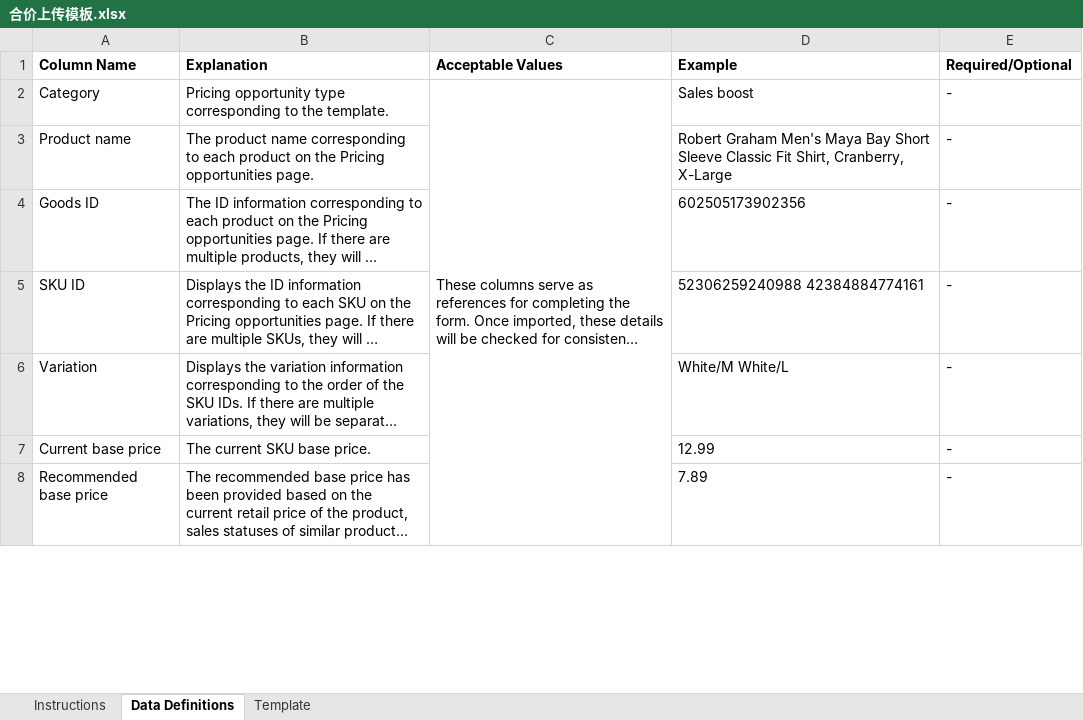
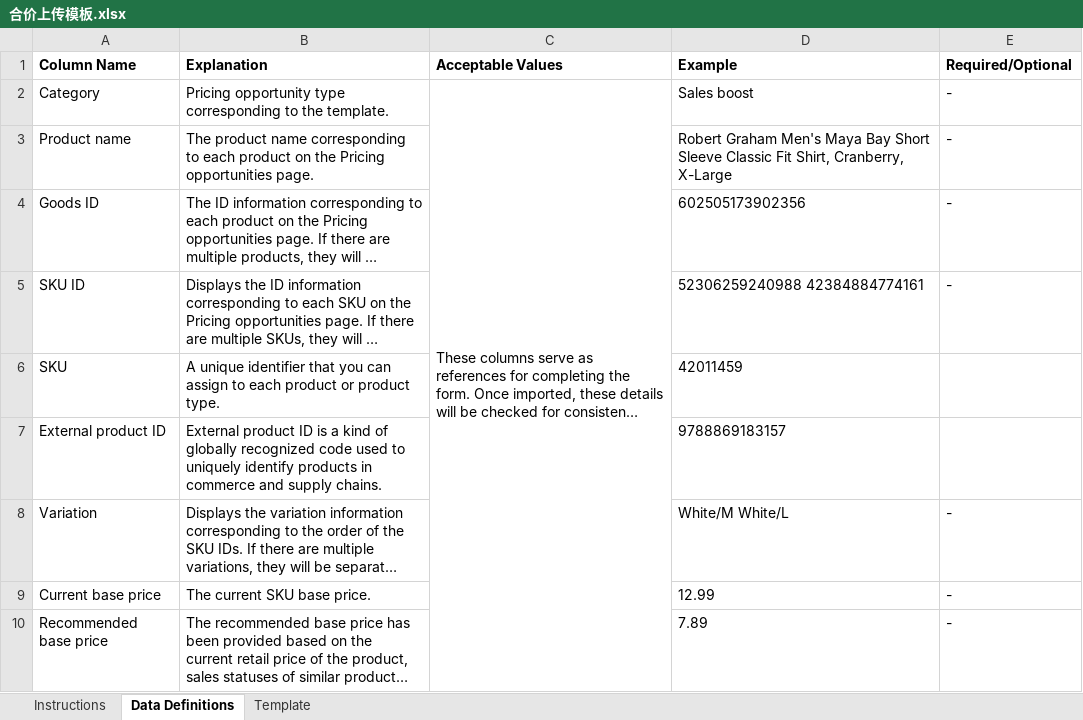
Before and after one commit to korou13456/mahjong-mini-backend, an Excel workbook: routes/commerce/合价上传模板.xlsx, sheet Data Definitions, drawn as a sheet; only a part is shown; long unchanged cells end in …; values as stored, in another font and other column widths than the file's, no borders; the diff names each change by its address in the sheet, - before the commit and + after, or states it on an @@ line.

```diff
--- a/routes/commerce/合价上传模板.xlsx (sheet Data Definitions)
+++ b/routes/commerce/合价上传模板.xlsx (sheet Data Definitions)
+row 6: SKU | A unique identifier that you can assign to each product or product type. |  | 42011459
+row 7: External product ID | External product ID is a kind of globally recognized code used to uniquely identify products in commerce and supply chains. |  | 9788869183157
```
Also changed, not shown: sheet Template.
